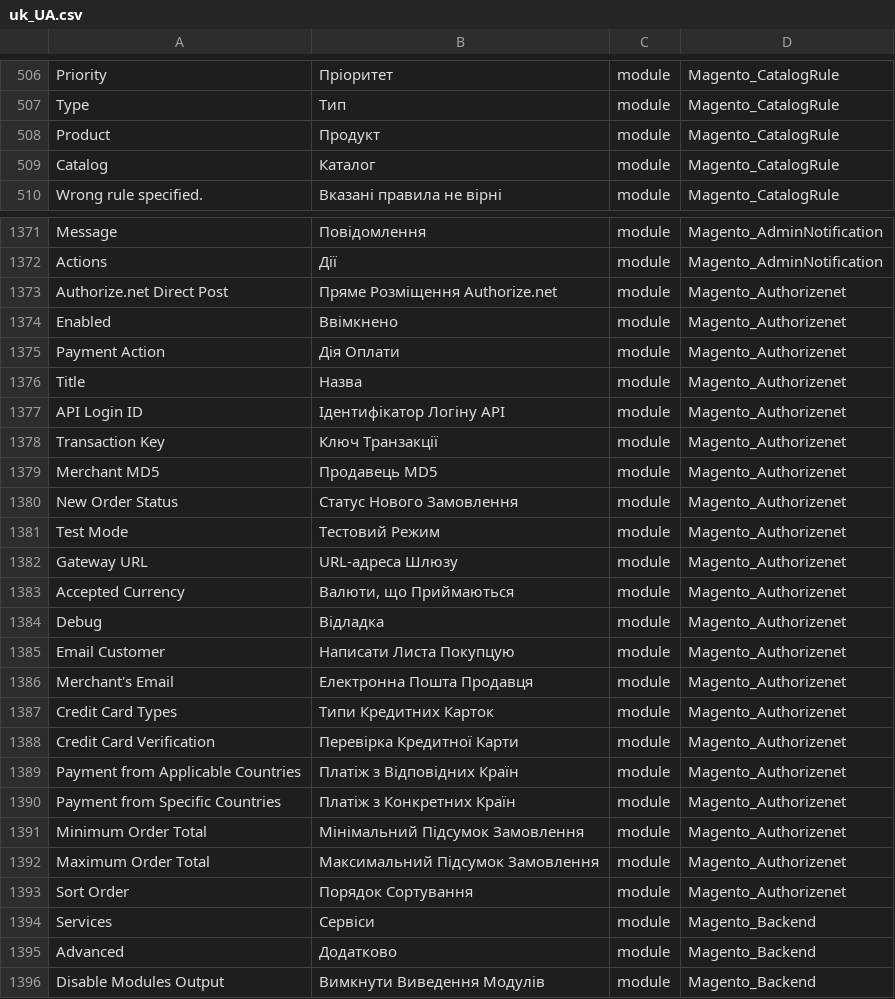
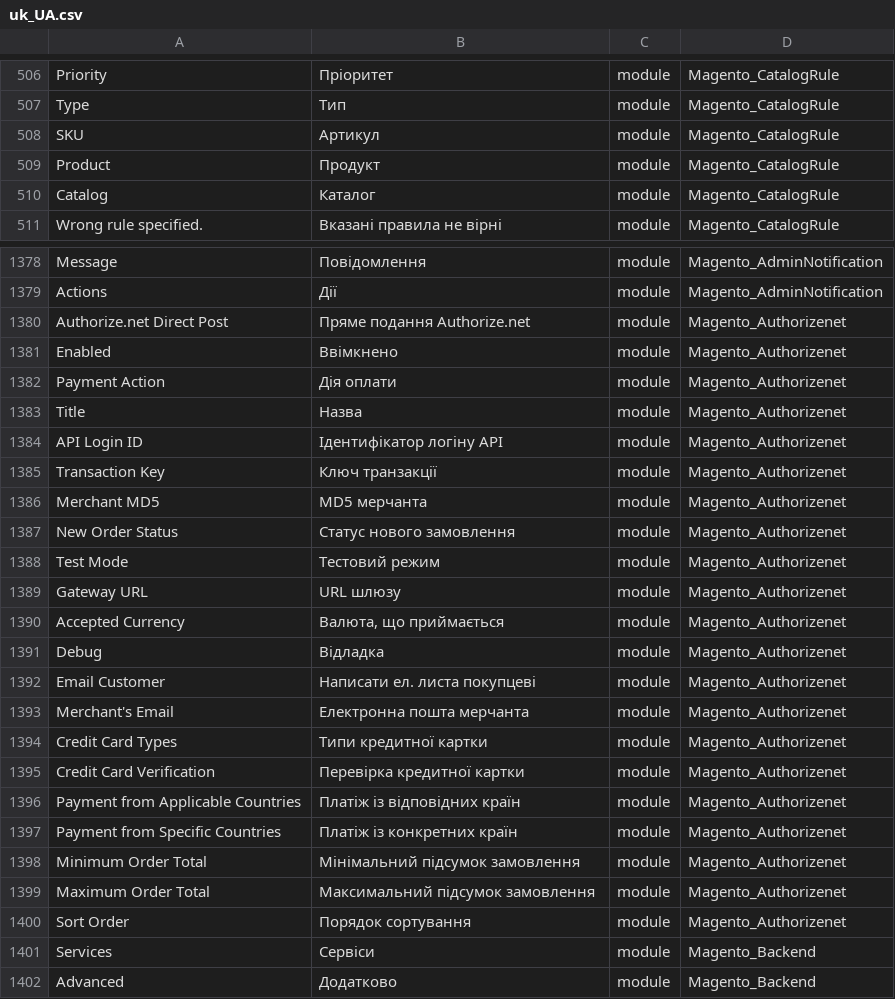
Before and after one commit to Magento2Translations/language_uk_ua, a CSV file: uk_UA.csv, drawn as a sheet; only a part is shown, gaps mark what is left out; the shorter side is filled out with more unchanged rows; the diff covers the shown part only.

```diff
--- a/uk_UA.csv
+++ b/uk_UA.csv
@@ -507,2 +507,3 @@ Priority,Пріоритет,module,Magento_CatalogRule
 Type,Тип,module,Magento_CatalogRule
+SKU,Артикул,module,Magento_CatalogRule
 Product,Продукт,module,Magento_CatalogRule
@@ -1372,23 +1379,23 @@ Message,Повідомлення,module,Magento_AdminNotification
 Actions,Дії,module,Magento_AdminNotification
-"Authorize.net Direct Post","Пряме Розміщення Authorize.net",module,Magento_Authorizenet
+"Authorize.net Direct Post","Пряме подання Authorize.net",module,Magento_Authorizenet
 Enabled,Ввімкнено,module,Magento_Authorizenet
-"Payment Action","Дія Оплати",module,Magento_Authorizenet
+"Payment Action","Дія оплати",module,Magento_Authorizenet
 Title,Назва,module,Magento_Authorizenet
-"API Login ID","Ідентифікатор Логіну API",module,Magento_Authorizenet
-"Transaction Key","Ключ Транзакції",module,Magento_Authorizenet
-"Merchant MD5","Продавець MD5",module,Magento_Authorizenet
-"New Order Status","Статус Нового Замовлення",module,Magento_Authorizenet
-"Test Mode","Тестовий Режим",module,Magento_Authorizenet
-"Gateway URL","URL-адреса Шлюзу",module,Magento_Authorizenet
-"Accepted Currency","Валюти, що Приймаються",module,Magento_Authorizenet
+"API Login ID","Ідентифікатор логіну API",module,Magento_Authorizenet
+"Transaction Key","Ключ транзакції",module,Magento_Authorizenet
+"Merchant MD5","MD5 мерчанта",module,Magento_Authorizenet
+"New Order Status","Статус нового замовлення",module,Magento_Authorizenet
+"Test Mode","Тестовий режим",module,Magento_Authorizenet
+"Gateway URL","URL шлюзу",module,Magento_Authorizenet
+"Accepted Currency","Валюта, що приймається",module,Magento_Authorizenet
 Debug,Відладка,module,Magento_Authorizenet
-"Email Customer","Написати Листа Покупцую",module,Magento_Authorizenet
-"Merchant's Email","Електронна Пошта Продавця",module,Magento_Authorizenet
-"Credit Card Types","Типи Кредитних Карток",module,Magento_Authorizenet
-"Credit Card Verification","Перевірка Кредитної Карти",module,Magento_Authorizenet
-"Payment from Applicable Countries","Платіж з Відповідних Країн",module,Magento_Authorizenet
-"Payment from Specific Countries","Платіж з Конкретних Країн",module,Magento_Authorizenet
-"Minimum Order Total","Мінімальний Підсумок Замовлення",module,Magento_Authorizenet
-"Maximum Order Total","Максимальний Підсумок Замовлення",module,Magento_Authorizenet
-"Sort Order","Порядок Сортування",module,Magento_Authorizenet
+"Email Customer","Написати ел. листа покупцеві",module,Magento_Authorizenet
+"Merchant's Email","Електронна пошта мерчанта",module,Magento_Authorizenet
+"Credit Card Types","Типи кредитної картки",module,Magento_Authorizenet
+"Credit Card Verification","Перевірка кредитної картки",module,Magento_Authorizenet
+"Payment from Applicable Countries","Платіж із відповідних країн",module,Magento_Authorizenet
+"Payment from Specific Countries","Платіж із конкретних країн",module,Magento_Authorizenet
+"Minimum Order Total","Мінімальний підсумок замовлення",module,Magento_Authorizenet
+"Maximum Order Total","Максимальний підсумок замовлення",module,Magento_Authorizenet
+"Sort Order","Порядок сортування",module,Magento_Authorizenet
 Services,Сервіси,module,Magento_Backend
```
Also changed, not shown: 6 added rows and 5 edited cells elsewhere in this file, 1 other file.
